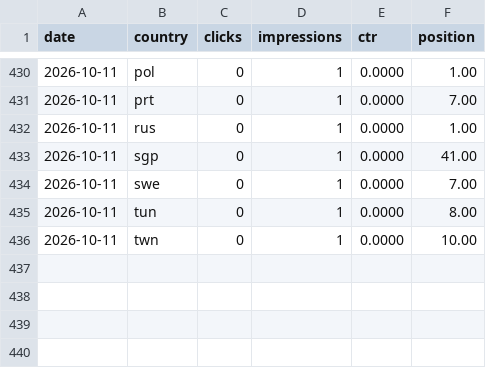
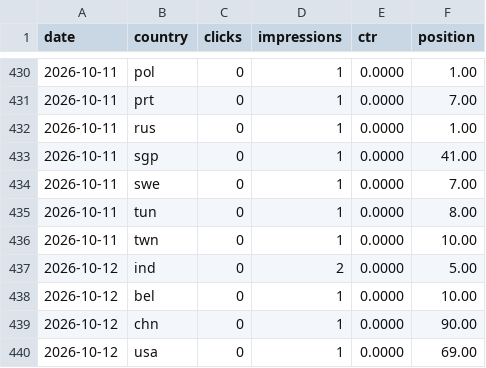
Before and after one commit to thanhnt1910/gsc-data, a CSV file: data/countries/2026-10.csv, drawn as a sheet; only a part is shown, gaps mark what is left out; the diff names each change by its address in the sheet, - before the commit and + after, or states it on an @@ line.

```diff
--- a/data/countries/2026-10.csv
+++ b/data/countries/2026-10.csv
+row 437: 2026-10-12 | ind | 0 | 2 | 0.0000 | 5.00
+row 438: 2026-10-12 | bel | 0 | 1 | 0.0000 | 10.00
+row 439: 2026-10-12 | chn | 0 | 1 | 0.0000 | 90.00
+row 440: 2026-10-12 | usa | 0 | 1 | 0.0000 | 69.00
```
Also changed, not shown: data/devices/2026-10.csv, data/ga4/channels/2026-10.csv, 10 other files.
